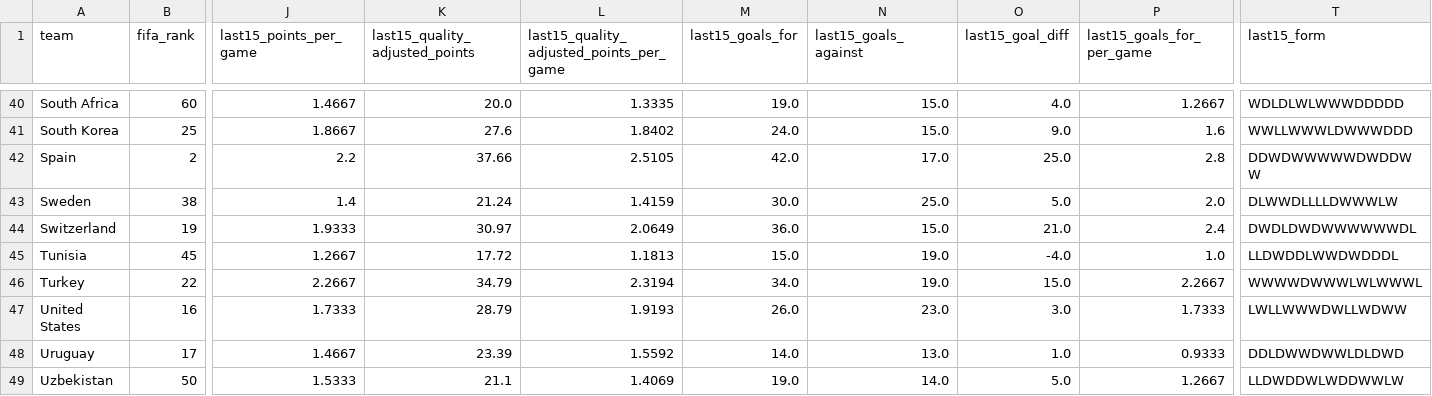
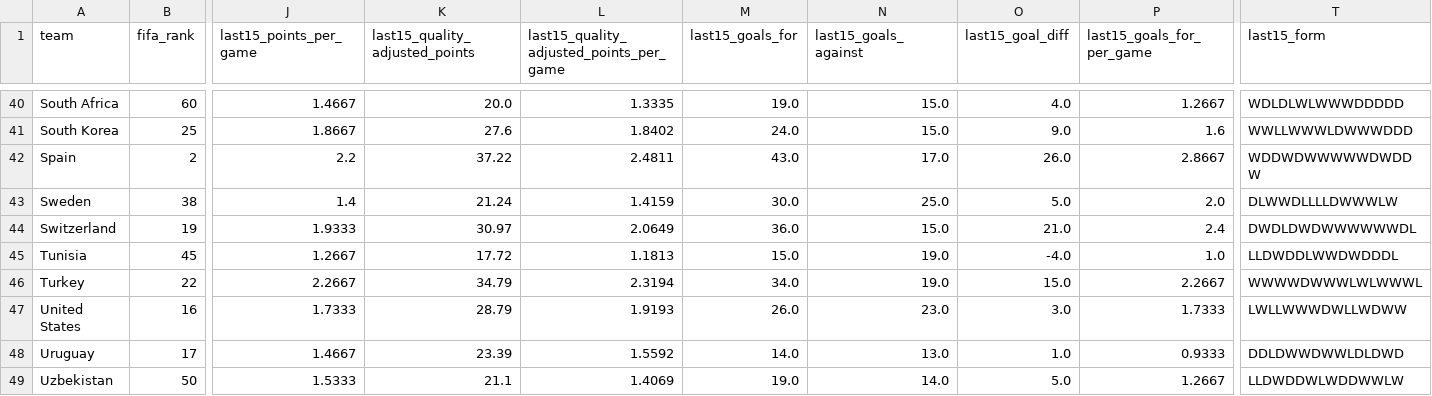
Before and after one commit to DYitaoW/BeyondTheStats-Soccer-Predictor, a CSV file: Beyond-the-Stats/Data/National_Team_Data/national_team_recent_context.csv, drawn as a sheet; only a part is shown, gaps mark what is left out; the diff covers the shown part only; the diff names each change by its address in the sheet, - before the commit and + after, or states it on an @@ line.

```diff
--- a/Beyond-the-Stats/Data/National_Team_Data/national_team_recent_context.csv
+++ b/Beyond-the-Stats/Data/National_Team_Data/national_team_recent_context.csv
-K42 (last15_quality_adjusted_points): 37.66
+K42 (last15_quality_adjusted_points): 37.22
-L42: 2.5105
+L42: 2.4811
-M42 (last15_goals_for): 42.0
+M42 (last15_goals_for): 43.0
-O42 (last15_goal_diff): 25.0
+O42 (last15_goal_diff): 26.0
-P42 (last15_goals_for_per_game): 2.8
+P42 (last15_goals_for_per_game): 2.8667
-T42 (last15_form): DDWDWWWWWDWDDWW
+T42 (last15_form): WDDWDWWWWWDWDDW
```
Also changed, not shown: 38 edited cells elsewhere in this file, Beyond-the-Stats/Data/National_Team_Data/national_team_recent_matches_raw.csv, 3 other files.
